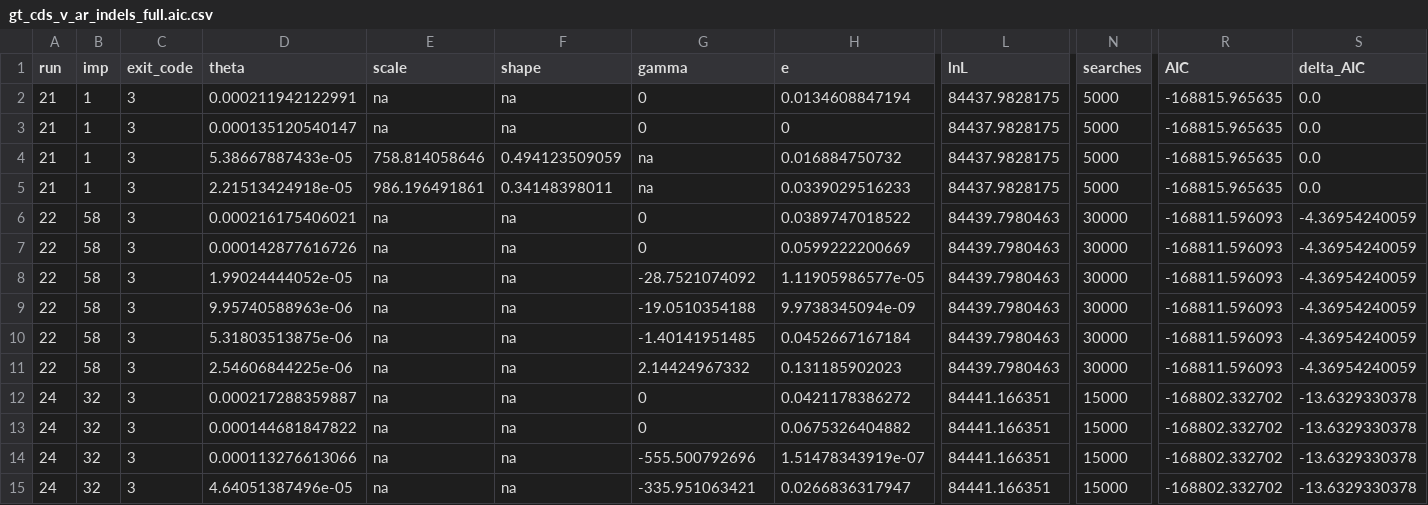
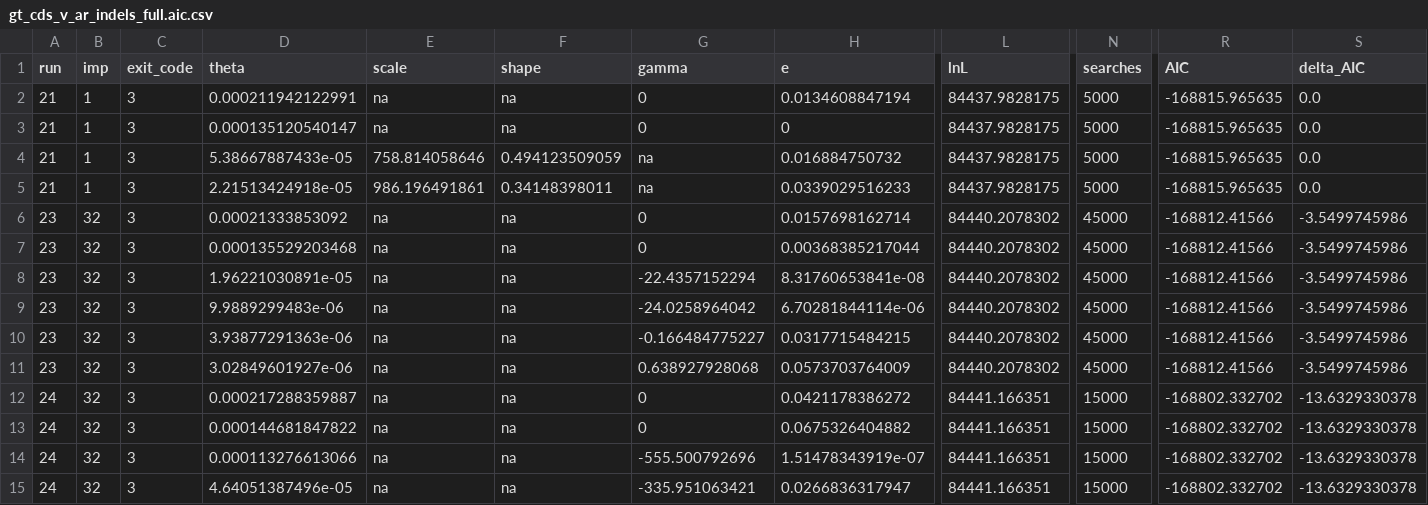
Before and after one commit to henryjuho/parus_indel, a CSV file: anavar_analyses/gt_cds_v_ar_indels_full.aic.csv, drawn as a sheet; only a part is shown, gaps mark what is left out; removed rows and columns are numbered as before the commit, all else as after; rows hold the shown columns only; the diff names each change by its address in the sheet, - before the commit and + after, or states it on an @@ line.

Commit message:
searches

```diff
--- a/anavar_analyses/gt_cds_v_ar_indels_full.aic.csv
+++ b/anavar_analyses/gt_cds_v_ar_indels_full.aic.csv
-A6:A7 (run): 22
+A6:A7 (run): 23
-B6:B7 (imp): 58
+B6:B7 (imp): 32
-D6 (theta): 0.000216175406021
+D6 (theta): 0.00021333853092
-H6 (e): 0.0389747018522
+H6 (e): 0.0157698162714
-L6:L7 (lnL): 84439.7980463
+L6:L7 (lnL): 84440.2078302
-N6:N7 (searches): 30000
+N6:N7 (searches): 45000
-R6:R7 (AIC): -168811.596093
+R6:R7 (AIC): -168812.41566
-S6:S7 (delta_AIC): -4.36954240059
+S6:S7 (delta_AIC): -3.5499745986
-D7 (theta): 0.000142877616726
+D7 (theta): 0.000135529203468
-H7 (e): 0.0599222200669
+H7 (e): 0.00368385217044
-row 8: 22 | 58 | 3 | 1.99024444052e-05 | na | na | -28.7521074092 | 1.11905986577e-05 | 84439.7980463 | 30000 | -168811.596093 | -4.36954240059
-row 9: 22 | 58 | 3 | 9.95740588963e-06 | na | na | -19.0510354188 | 9.9738345094e-09 | 84439.7980463 | 30000 | -168811.596093 | -4.36954240059
-A8:A9 (run): 22
+A8:A9 (run): 23
-B8:B9 (imp): 58
+B8:B9 (imp): 32
-D8 (theta): 5.31803513875e-06
+D8 (theta): 1.96221030891e-05
-G8 (gamma): -1.40141951485
+G8 (gamma): -22.4357152294
-H8 (e): 0.0452667167184
+H8 (e): 8.31760653841e-08
-L8:L9 (lnL): 84439.7980463
+L8:L9 (lnL): 84440.2078302
-N8:N9 (searches): 30000
+N8:N9 (searches): 45000
-R8:R9 (AIC): -168811.596093
+R8:R9 (AIC): -168812.41566
-S8:S9 (delta_AIC): -4.36954240059
+S8:S9 (delta_AIC): -3.5499745986
-D9 (theta): 2.54606844225e-06
+D9 (theta): 9.9889299483e-06
-G9 (gamma): 2.14424967332
+G9 (gamma): -24.0258964042
-H9 (e): 0.131185902023
+H9 (e): 6.70281844114e-06
+row 10: 23 | 32 | 3 | 3.93877291363e-06 | na | na | -0.166484775227 | 0.0317715484215 | 84440.2078302 | 45000 | -168812.41566 | -3.5499745986
+row 11: 23 | 32 | 3 | 3.02849601927e-06 | na | na | 0.638927928068 | 0.0573703764009 | 84440.2078302 | 45000 | -168812.41566 | -3.5499745986
```
